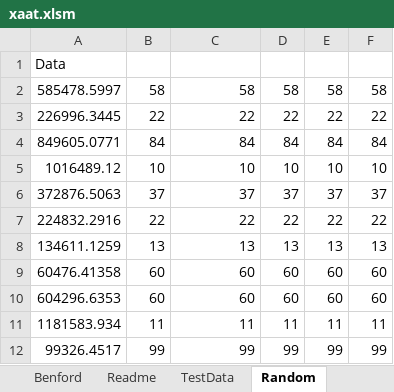
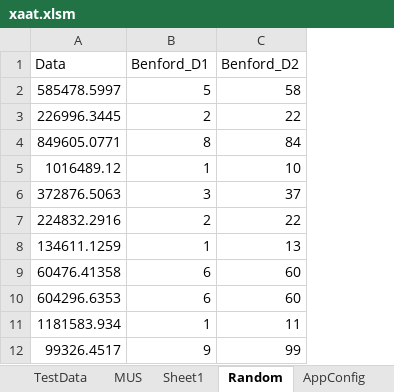
Before and after one commit to jceresearch/xaat, an Excel workbook: xaat.xlsm, sheet Random, drawn as a sheet; only a part is shown; values as stored, in another font and other column widths than the file's, no borders; removed rows and columns are numbered as before the commit, all else as after; the diff names each change by its address in the sheet, - before the commit and + after, or states it on an @@ line.

```diff
--- a/xaat.xlsm (sheet Random)
+++ b/xaat.xlsm (sheet Random)
-sheet tab: Benford
+sheet tab: Sheet1
-column B, rows 2-12: 58 | 22 | 84 | 10 | 37 | 22 | 13 | 60 | 60 | 11 | 99
+column B (Benford_D1), rows 2-12: 5 | 2 | 8 | 1 | 3 | 2 | 1 | 6 | 6 | 1 | 9
-column D, rows 2-12: 58 | 22 | 84 | 10 | 37 | 22 | 13 | 60 | 60 | 11 | 99
-column E, rows 2-12: 58 | 22 | 84 | 10 | 37 | 22 | 13 | 60 | 60 | 11 | 99
-column F, rows 2-12: 58 | 22 | 84 | 10 | 37 | 22 | 13 | 60 | 60 | 11 | 99
-C1: (empty)
+C1: Benford_D2
```
Also changed, not shown: sheet TestData, other sheet tabs.
